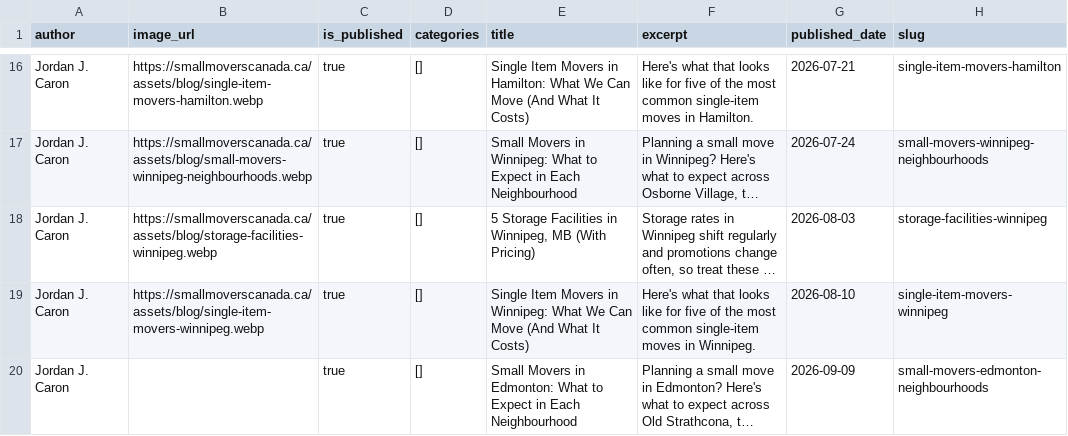
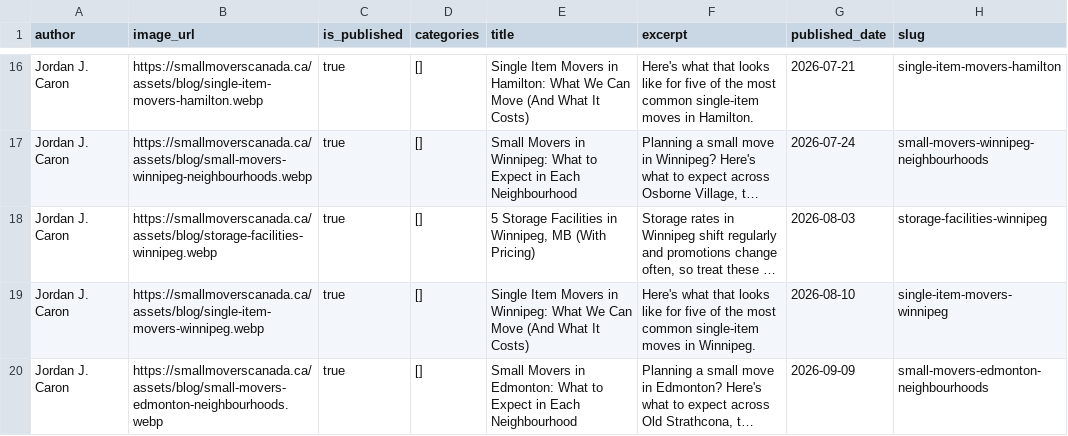
Before and after one commit to smallmoverscanada/small-movers-canada, a CSV file: build/Blog_export.csv, drawn as a sheet; only a part is shown, gaps mark what is left out; long unchanged cells end in …; the diff names each change by its address in the sheet, - before the commit and + after, or states it on an @@ line.

```diff
--- a/build/Blog_export.csv
+++ b/build/Blog_export.csv
-B20 (image_url): (empty)
+B20 (image_url): https://smallmoverscanada.ca/assets/blog/small-movers-edmonton-neighbourhoods.webp
```
Also changed, not shown: 4 other files.
